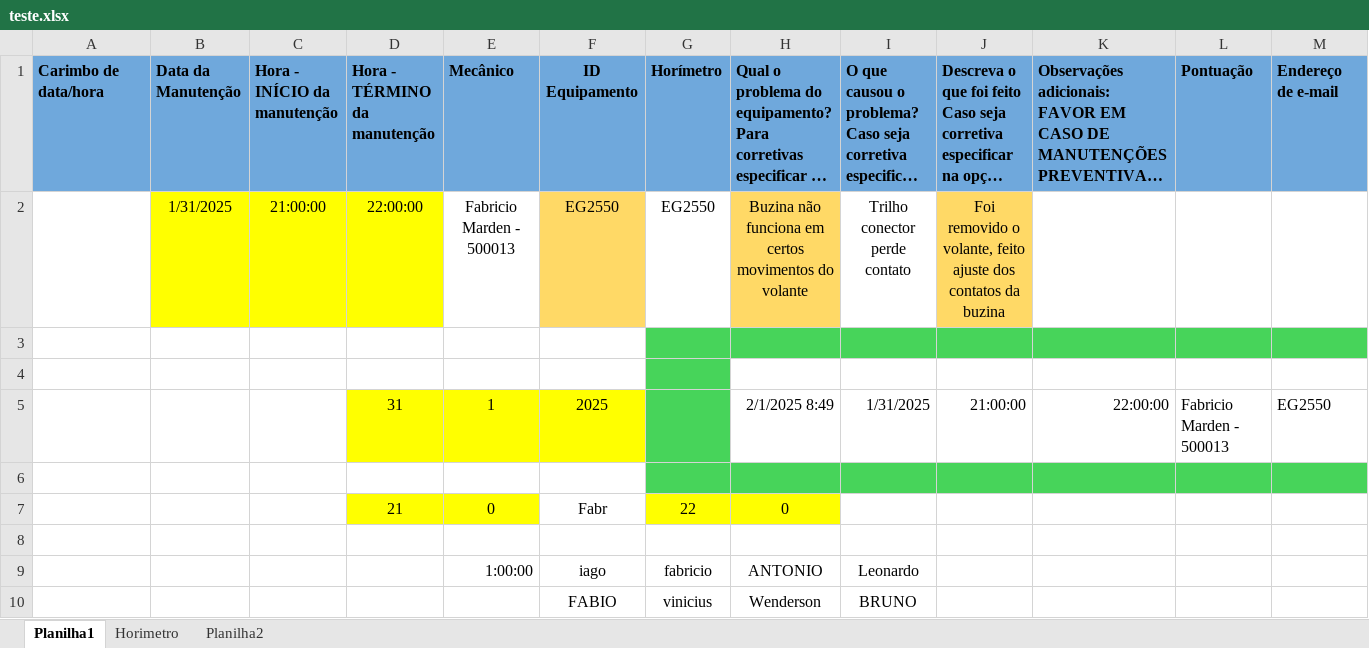
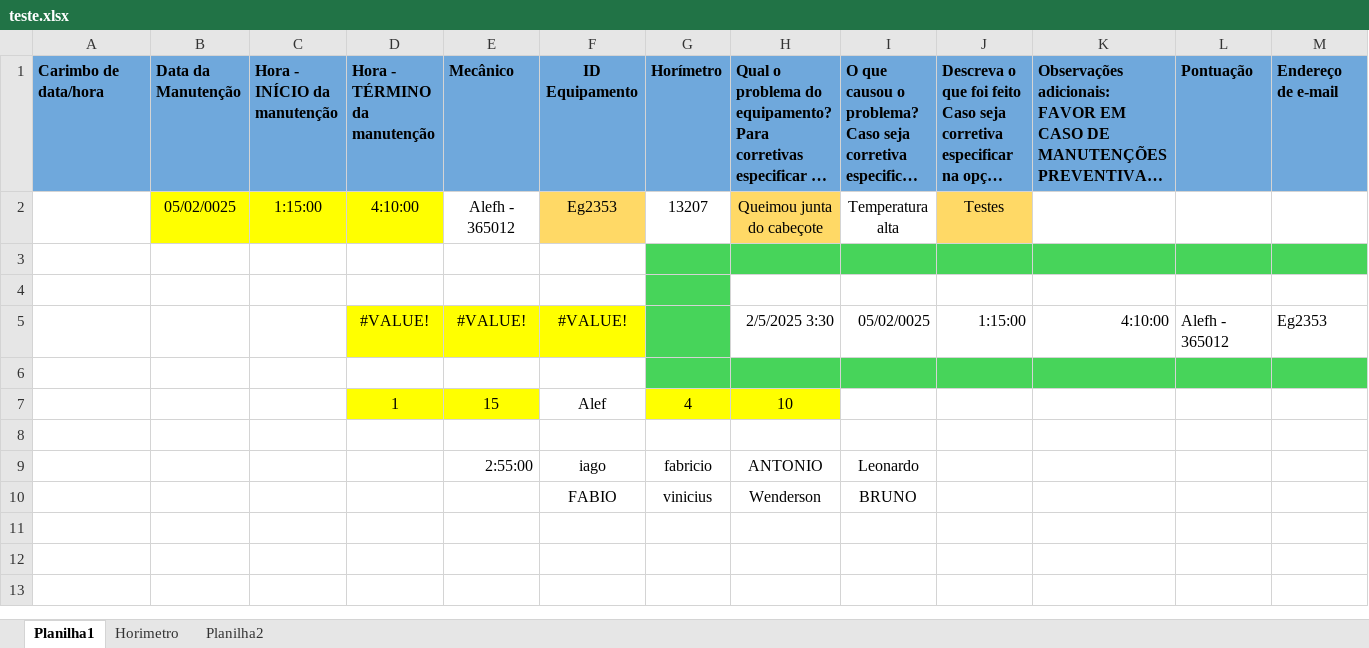
Before and after one commit to VictorrMendes/Bot_automacao_OS, an Excel workbook: teste.xlsx, sheet Planilha1, drawn as a sheet; only a part is shown; long unchanged cells end in …; values as stored, in another font and other column widths than the file's, no borders; charts and pictures not drawn; removed rows and columns are numbered as before the commit, all else as after; rows hold the shown columns only; the diff names each change by its address in the sheet, - before the commit and + after, or states it on an @@ line.

```diff
--- a/teste.xlsx (sheet Planilha1)
+++ b/teste.xlsx (sheet Planilha1)
-B2: 1/31/2025
+B2: 05/02/0025
-C2: 21:00:00
+C2: 1:15:00
-D2: 22:00:00
+D2: 4:10:00
-E2: Fabricio Marden - 500013
+E2: Alefh - 365012
-F2: EG2550
+F2: Eg2353
-G2: EG2550
+G2: 13207
-H2: Buzina não funciona em certos movimentos do volante
+H2: Queimou junta do cabeçote
-I2: Trilho conector perde contato
+I2: Temperatura alta
-J2: Foi removido o volante, feito ajuste dos contatos da buzina
+J2: Testes
-row 5:  |  |  | 31 | 1 | 2025 |  | 2/1/2025 8:49 | 1/31/2025 | 21:00:00 | 22:00:00 | Fabricio Marden - 500013 | EG2550
+row 5:  |  |  | #VALUE! | #VALUE! | #VALUE! |  | 2/5/2025 3:30 | 05/02/0025 | 1:15:00 | 4:10:00 | Alefh - 365012 | Eg2353
-row 7:  |  |  | 21 | 0 | Fabr | 22 | 0
+row 7:  |  |  | 1 | 15 | Alef | 4 | 10
-E9: 1:00:00
+E9: 2:55:00
```
Also changed, not shown: sheet Planilha2, charts or pictures, 27 other files.
